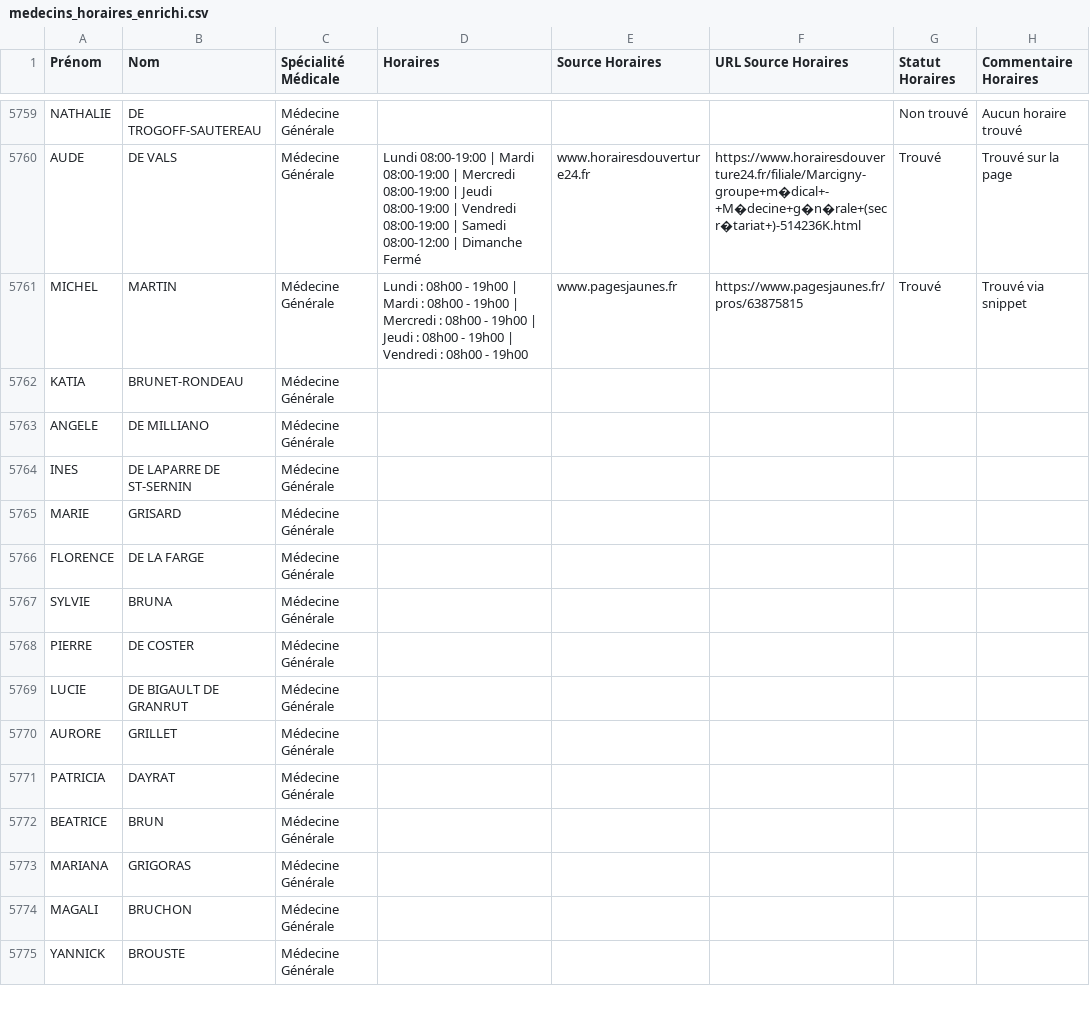
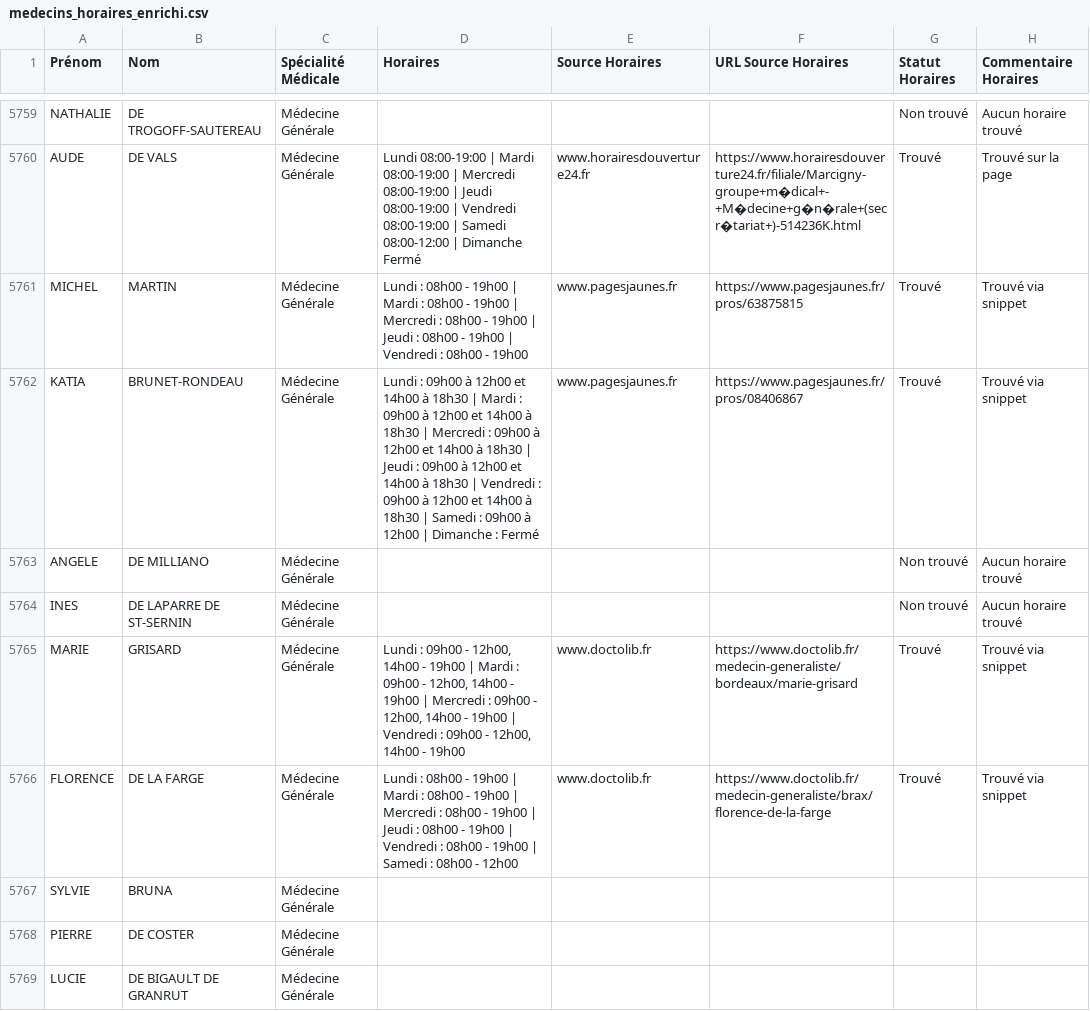
Before and after one commit to tsimokaza01-source/URL-7, a CSV file: medecins_horaires_enrichi.csv, drawn as a sheet; only a part is shown, gaps mark what is left out; the shorter side is filled out with more unchanged rows.

```diff
--- a/medecins_horaires_enrichi.csv
+++ b/medecins_horaires_enrichi.csv
@@ -5761,7 +5761,7 @@ AUDE;DE VALS;Médecine Générale;Lundi 08:00-19:00 | Mardi 08:00-19:00 | Mercre
 MICHEL;MARTIN;Médecine Générale;Lundi : 08h00 - 19h00 | Mardi : 08h00 - 19h00 | Mercredi : 08h00 - 19h00 | Jeudi : 08h00 - 19h00 | Vendredi : 08h00 - 19h00;www.pagesjaunes.fr;https://www.pagesjaunes.fr/pros/63875815;Trouvé;Trouvé via snippet
-KATIA;BRUNET-RONDEAU;Médecine Générale;;;;;
-ANGELE;DE MILLIANO;Médecine Générale;;;;;
-INES;DE LAPARRE DE ST-SERNIN;Médecine Générale;;;;;
-MARIE;GRISARD;Médecine Générale;;;;;
-FLORENCE;DE LA FARGE;Médecine Générale;;;;;
+KATIA;BRUNET-RONDEAU;Médecine Générale;Lundi : 09h00 à 12h00 et 14h00 à 18h30 | Mardi : 09h00 à 12h00 et 14h00 à 18h30 | Mercredi : 09h00 à 12h00 et 14h00 à 18h30 | Jeudi : 09h00 à 12h00 et 14h00 à 18h30 | Vendredi : 09h00 à 12h00 et 14h00 à 18h30 | Samedi : 09h00 à 12h00 | Dimanche : Fermé;www.pagesjaunes.fr;https://www.pagesjaunes.fr/pros/08406867;Trouvé;Trouvé via snippet
+ANGELE;DE MILLIANO;Médecine Générale;;;;Non trouvé;Aucun horaire trouvé
+INES;DE LAPARRE DE ST-SERNIN;Médecine Générale;;;;Non trouvé;Aucun horaire trouvé
+MARIE;GRISARD;Médecine Générale;Lundi : 09h00 - 12h00, 14h00 - 19h00 | Mardi : 09h00 - 12h00, 14h00 - 19h00 | Mercredi : 09h00 - 12h00, 14h00 - 19h00 | Vendredi : 09h00 - 12h00, 14h00 - 19h00;www.doctolib.fr;https://www.doctolib.fr/medecin-generaliste/bordeaux/marie-grisard;Trouvé;Trouvé via snippet
+FLORENCE;DE LA FARGE;Médecine Générale;Lundi : 08h00 - 19h00 | Mardi : 08h00 - 19h00 | Mercredi : 08h00 - 19h00 | Jeudi : 08h00 - 19h00 | Vendredi : 08h00 - 19h00 | Samedi : 08h00 - 12h00;www.doctolib.fr;https://www.doctolib.fr/medecin-generaliste/brax/florence-de-la-farge;Trouvé;Trouvé via snippet
 SYLVIE;BRUNA;Médecine Générale;;;;;
```
